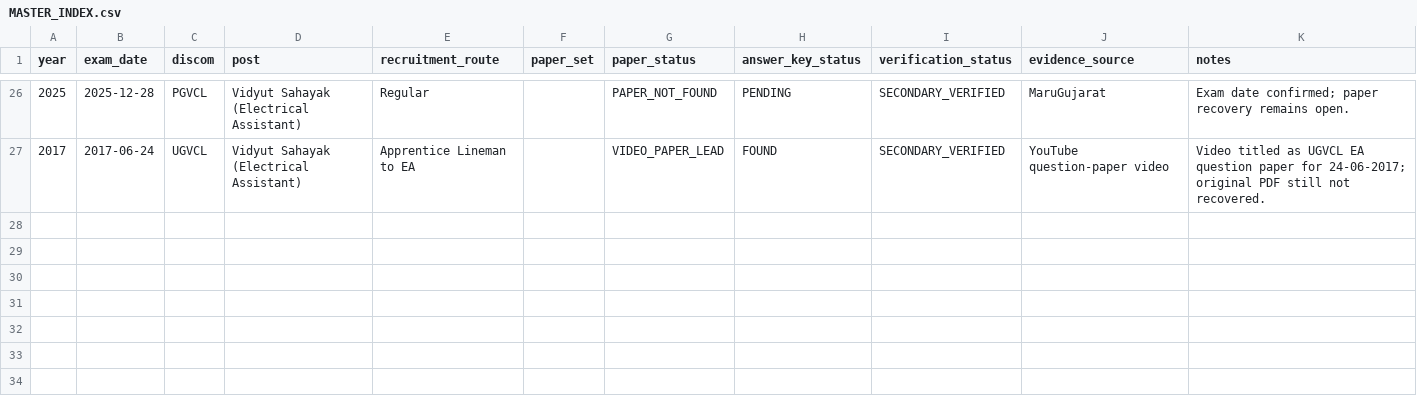
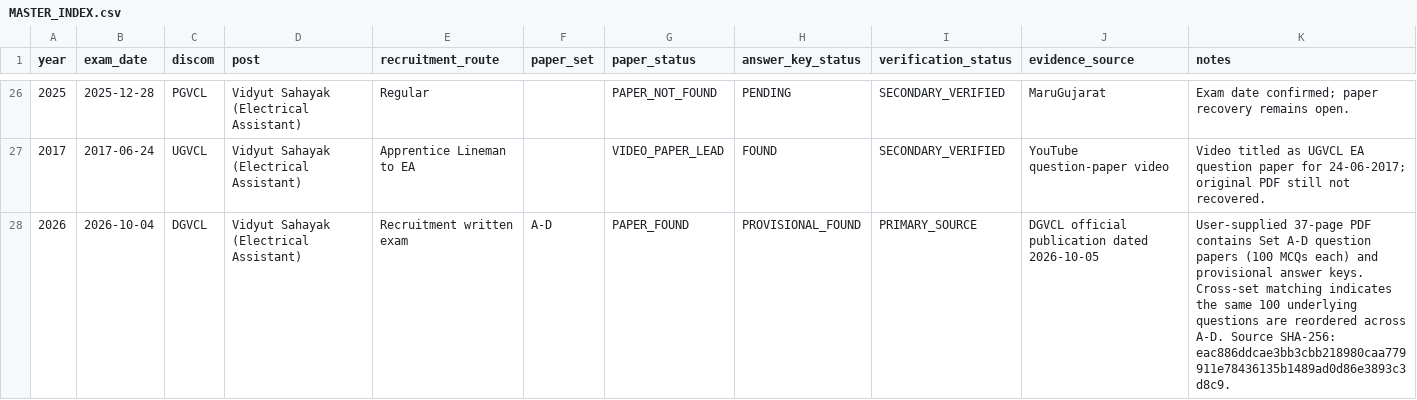
Before and after one commit to tradetrailsmercantile-ops/DGVCL-Vidyut-Sahayak-Papers, a CSV file: MASTER_INDEX.csv, drawn as a sheet; only a part is shown, gaps mark what is left out.

Commit message:
Add DGVCL Vidyut Sahayak 2026-10-04 paper record

```diff
--- a/MASTER_INDEX.csv
+++ b/MASTER_INDEX.csv
@@ -27 +27,2 @@ year,exam_date,discom,post,recruitment_route,paper_set,paper_status,answer_key_s
 2017,2017-06-24,UGVCL,Vidyut Sahayak (Electrical Assistant),Apprentice Lineman to EA,,VIDEO_PAPER_LEAD,FOUND,SECONDARY_VERIFIED,"YouTube question-paper video","Video titled as UGVCL EA question paper for 24-06-2017; original PDF still not recovered."
+2026,2026-10-04,DGVCL,Vidyut Sahayak (Electrical Assistant),Recruitment written exam,A-D,PAPER_FOUND,PROVISIONAL_FOUND,PRIMARY_SOURCE,"DGVCL official publication dated 2026-10-05","User-supplied 37-page PDF contains Set A-D question papers (100 MCQs each) and provisional answer keys. Cross-set matching indicates the same 100 underlying questions are reordered across A-D. Source SHA-256: eac886ddcae3bb3cbb218980caa779911e78436135b1489ad0d86e3893c3d8c9."
```
